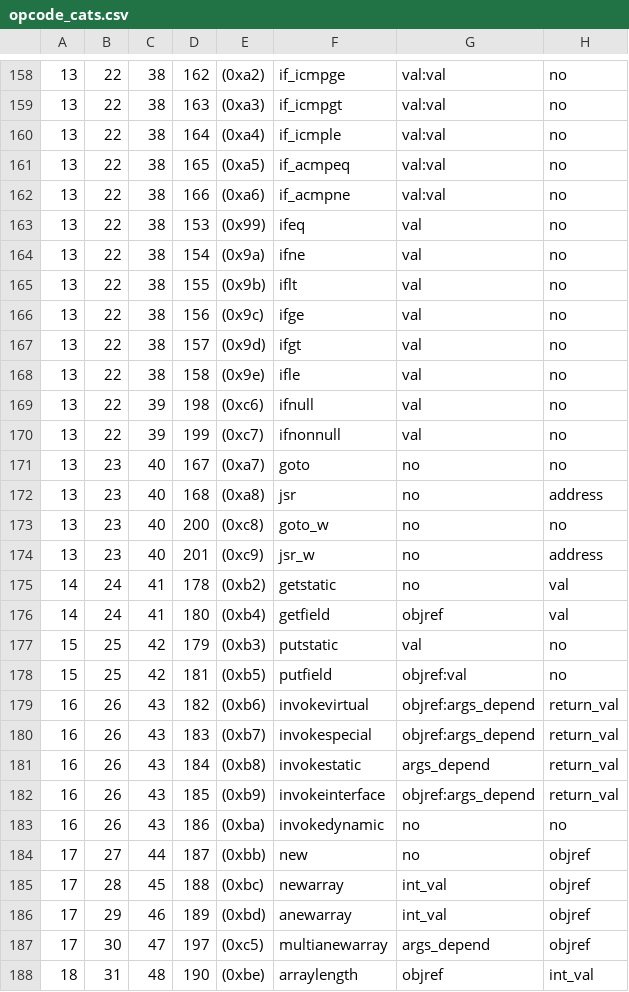
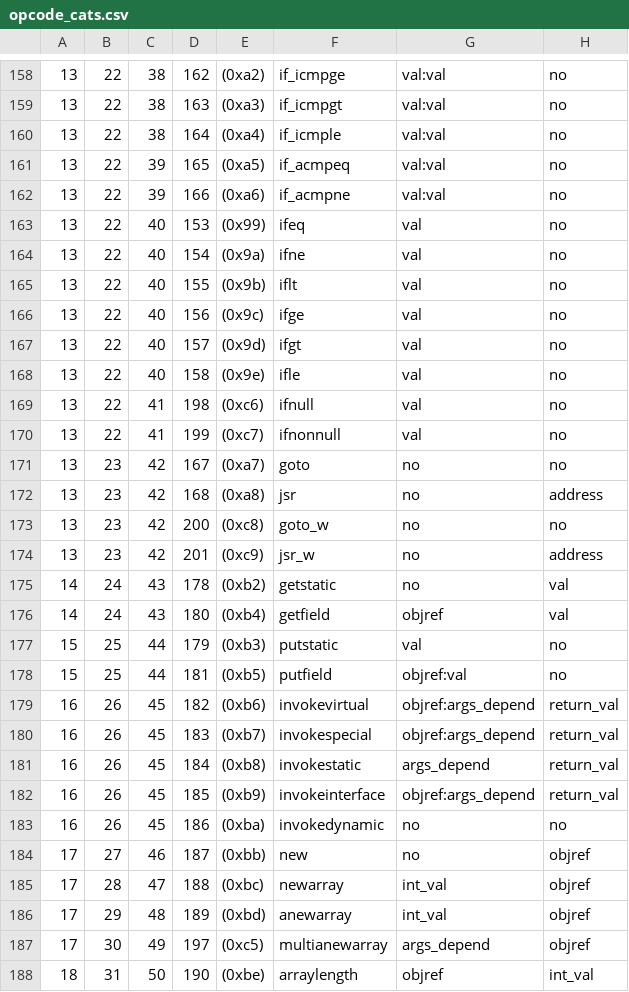
Before and after one commit to Programming-Systems-Lab/dyclink, a CSV file: MIB/opcodes/opcode_cats.csv, drawn as a sheet; only a part is shown, gaps mark what is left out; the diff covers the shown part only.

```diff
--- a/MIB/opcodes/opcode_cats.csv
+++ b/MIB/opcodes/opcode_cats.csv
@@ -160,29 +160,29 @@
 13,22,38,164,(0xa4),if_icmple,val:val,no
-13,22,38,165,(0xa5),if_acmpeq,val:val,no
-13,22,38,166,(0xa6),if_acmpne,val:val,no
-13,22,38,153,(0x99),ifeq,val,no
-13,22,38,154,(0x9a),ifne,val,no
-13,22,38,155,(0x9b),iflt,val,no
-13,22,38,156,(0x9c),ifge,val,no
-13,22,38,157,(0x9d),ifgt,val,no
-13,22,38,158,(0x9e),ifle,val,no
-13,22,39,198,(0xc6),ifnull,val,no
-13,22,39,199,(0xc7),ifnonnull,val,no
-13,23,40,167,(0xa7),goto,no,no
-13,23,40,168,(0xa8),jsr,no,address
-13,23,40,200,(0xc8),goto_w,no,no
-13,23,40,201,(0xc9),jsr_w,no,address
-14,24,41,178,(0xb2),getstatic,no,val
-14,24,41,180,(0xb4),getfield,objref,val
-15,25,42,179,(0xb3),putstatic,val,no
-15,25,42,181,(0xb5),putfield,objref:val,no
-16,26,43,182,(0xb6),invokevirtual,objref:args_depend,return_val
-16,26,43,183,(0xb7),invokespecial,objref:args_depend,return_val
-16,26,43,184,(0xb8),invokestatic,args_depend,return_val
-16,26,43,185,(0xb9),invokeinterface,objref:args_depend,return_val
-16,26,43,186,(0xba),invokedynamic,no,no
-17,27,44,187,(0xbb),new,no,objref
-17,28,45,188,(0xbc),newarray,int_val,objref
-17,29,46,189,(0xbd),anewarray,int_val,objref
-17,30,47,197,(0xc5),multianewarray,args_depend,objref
-18,31,48,190,(0xbe),arraylength,objref,int_val
+13,22,39,165,(0xa5),if_acmpeq,val:val,no
+13,22,39,166,(0xa6),if_acmpne,val:val,no
+13,22,40,153,(0x99),ifeq,val,no
+13,22,40,154,(0x9a),ifne,val,no
+13,22,40,155,(0x9b),iflt,val,no
+13,22,40,156,(0x9c),ifge,val,no
+13,22,40,157,(0x9d),ifgt,val,no
+13,22,40,158,(0x9e),ifle,val,no
+13,22,41,198,(0xc6),ifnull,val,no
+13,22,41,199,(0xc7),ifnonnull,val,no
+13,23,42,167,(0xa7),goto,no,no
+13,23,42,168,(0xa8),jsr,no,address
+13,23,42,200,(0xc8),goto_w,no,no
+13,23,42,201,(0xc9),jsr_w,no,address
+14,24,43,178,(0xb2),getstatic,no,val
+14,24,43,180,(0xb4),getfield,objref,val
+15,25,44,179,(0xb3),putstatic,val,no
+15,25,44,181,(0xb5),putfield,objref:val,no
+16,26,45,182,(0xb6),invokevirtual,objref:args_depend,return_val
+16,26,45,183,(0xb7),invokespecial,objref:args_depend,return_val
+16,26,45,184,(0xb8),invokestatic,args_depend,return_val
+16,26,45,185,(0xb9),invokeinterface,objref:args_depend,return_val
+16,26,45,186,(0xba),invokedynamic,no,no
+17,27,46,187,(0xbb),new,no,objref
+17,28,47,188,(0xbc),newarray,int_val,objref
+17,29,48,189,(0xbd),anewarray,int_val,objref
+17,30,49,197,(0xc5),multianewarray,args_depend,objref
+18,31,50,190,(0xbe),arraylength,objref,int_val
```
Also changed, not shown: 17 edited cells elsewhere in this file, 9 other files.
